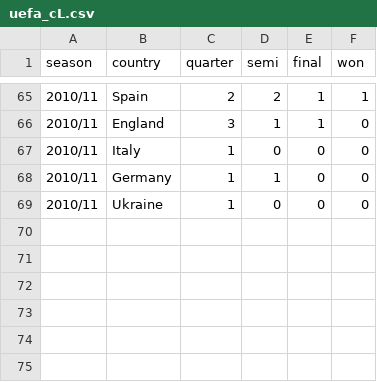
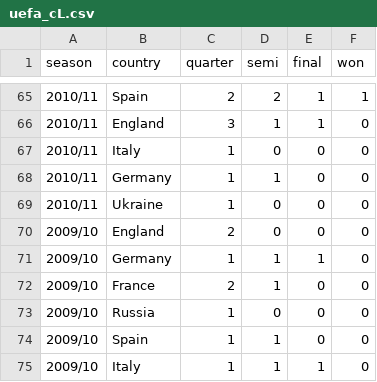
Before and after one commit to gungorMetehan/uefa, a CSV file: datasets/uefa_cL.csv, drawn as a sheet; only a part is shown, gaps mark what is left out; the diff names each change by its address in the sheet, - before the commit and + after, or states it on an @@ line.

Commit message:
Update uefa_cL.csv

```diff
--- a/datasets/uefa_cL.csv
+++ b/datasets/uefa_cL.csv
+row 70: 2009/10 | England | 2 | 0 | 0 | 0
+row 71: 2009/10 | Germany | 1 | 1 | 1 | 0
+row 72: 2009/10 | France | 2 | 1 | 0 | 0
+row 73: 2009/10 | Russia | 1 | 0 | 0 | 0
+row 74: 2009/10 | Spain | 1 | 1 | 0 | 0
+row 75: 2009/10 | Italy | 1 | 1 | 1 | 0
```
